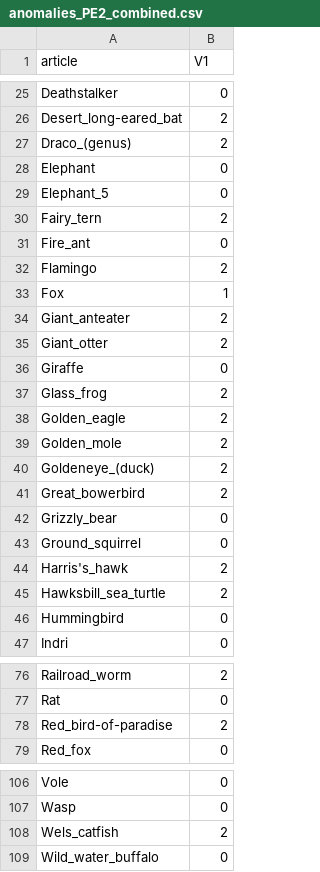
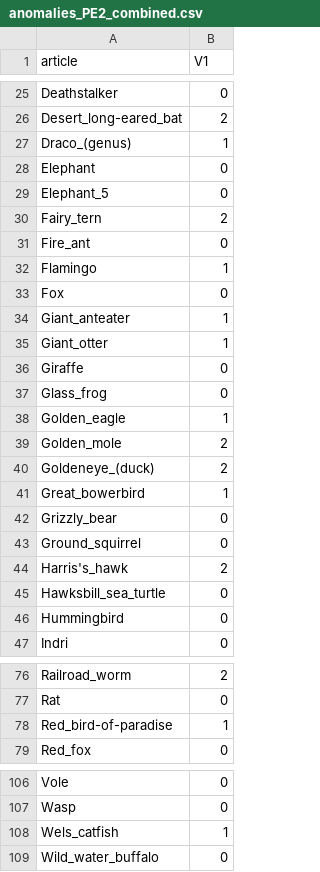
Before and after one commit to kanead/documentary-paper, a CSV file: data/anomalies_PE2_combined.csv, drawn as a sheet; only a part is shown, gaps mark what is left out; the diff covers the shown part only.

```diff
--- a/data/anomalies_PE2_combined.csv
+++ b/data/anomalies_PE2_combined.csv
@@ -26,3 +26,3 @@
 "Desert_long-eared_bat",2
-"Draco_(genus)",2
+"Draco_(genus)",1
 "Elephant",0
@@ -31,12 +31,12 @@
 "Fire_ant",0
-"Flamingo",2
-"Fox",1
-"Giant_anteater",2
-"Giant_otter",2
+"Flamingo",1
+"Fox",0
+"Giant_anteater",1
+"Giant_otter",1
 "Giraffe",0
-"Glass_frog",2
-"Golden_eagle",2
+"Glass_frog",0
+"Golden_eagle",1
 "Golden_mole",2
 "Goldeneye_(duck)",2
-"Great_bowerbird",2
+"Great_bowerbird",1
 "Grizzly_bear",0
@@ -44,3 +44,3 @@
 "Harris's_hawk",2
-"Hawksbill_sea_turtle",2
+"Hawksbill_sea_turtle",0
 "Hummingbird",0
@@ -77,3 +77,3 @@
 "Rat",0
-"Red_bird-of-paradise",2
+"Red_bird-of-paradise",1
 "Red_fox",0
@@ -107,3 +107,3 @@
 "Wasp",0
-"Wels_catfish",2
+"Wels_catfish",1
 "Wild_water_buffalo",0
```
Also changed, not shown: 22 edited cells elsewhere in this file, 1 other file.
